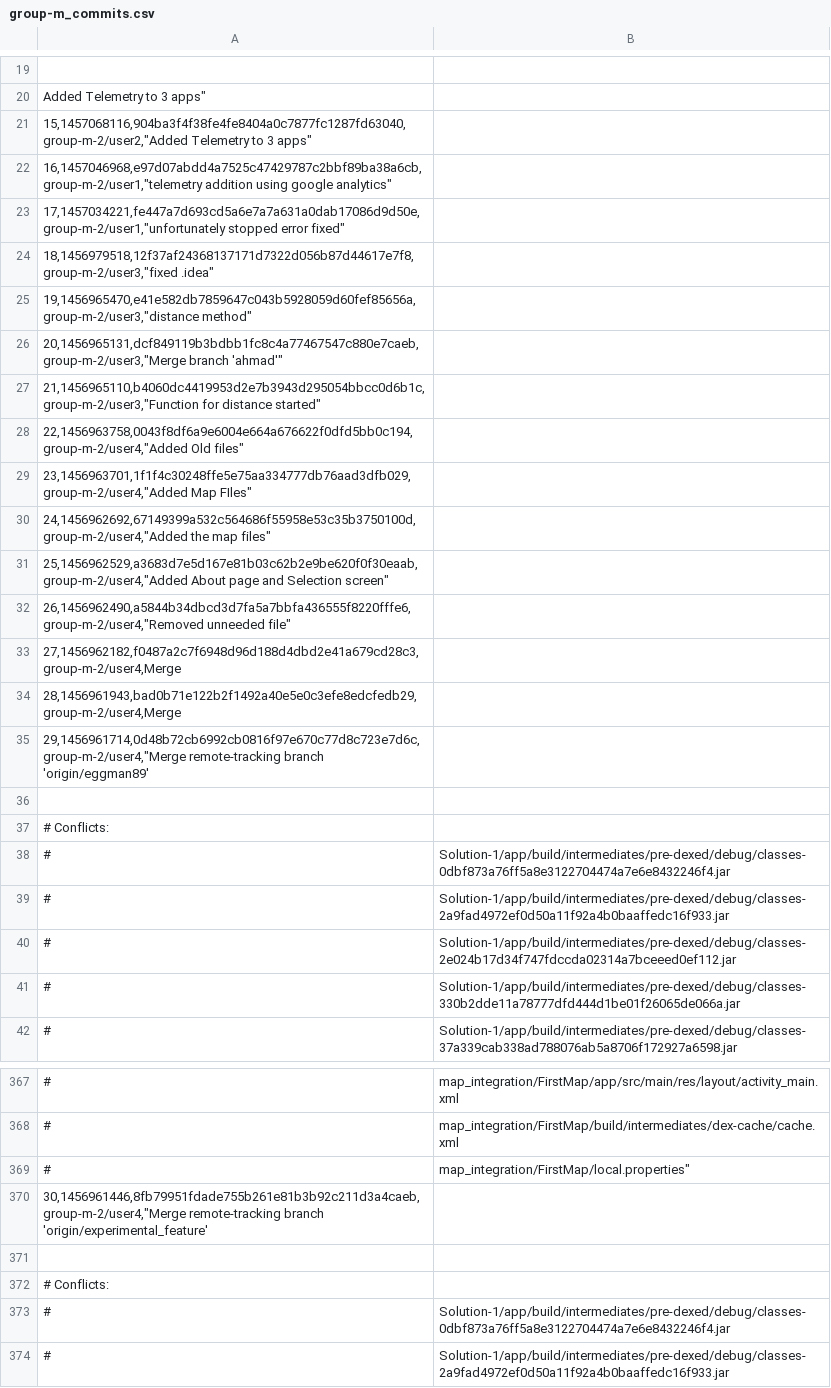
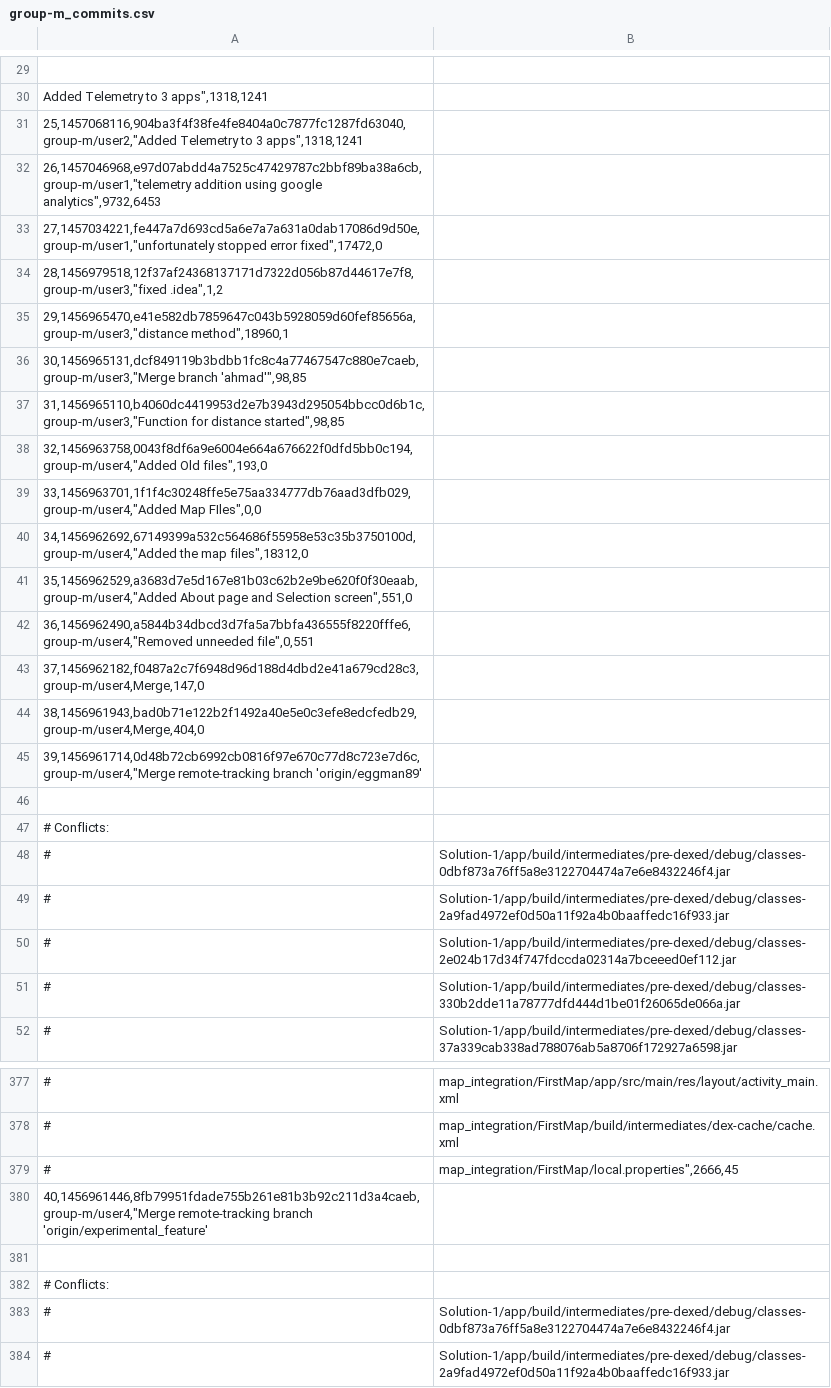
Before and after one commit to cleebp/csc-510-group-g, a CSV file: may1/data/dmp/group-m_commits.csv, drawn as a sheet; only a part is shown, gaps mark what is left out; addresses are those after the commit; the diff covers the shown part only; the diff names each change by its address in the sheet, - before the commit and + after, or states it on an @@ line.

```diff
--- a/may1/data/dmp/group-m_commits.csv
+++ b/may1/data/dmp/group-m_commits.csv
-A30: Added Telemetry to 3 apps"
+A30: Added Telemetry to 3 apps",1318,1241
-A31: 15,1457068116,904ba3f4f38fe4fe8404a0c7877fc1287fd63040,group-m-2/user2,"Added Telemetry to 3 apps"
+A31: 25,1457068116,904ba3f4f38fe4fe8404a0c7877fc1287fd63040,group-m/user2,"Added Telemetry to 3 apps",1318,1241
-A32: 16,1457046968,e97d07abdd4a7525c47429787c2bbf89ba38a6cb,group-m-2/user1,"telemetry addition using google analytics"
+A32: 26,1457046968,e97d07abdd4a7525c47429787c2bbf89ba38a6cb,group-m/user1,"telemetry addition using google analytics",9732,6453
-A33: 17,1457034221,fe447a7d693cd5a6e7a7a631a0dab17086d9d50e,group-m-2/user1,"unfortunately stopped error fixed"
+A33: 27,1457034221,fe447a7d693cd5a6e7a7a631a0dab17086d9d50e,group-m/user1,"unfortunately stopped error fixed",17472,0
-A34: 18,1456979518,12f37af24368137171d7322d056b87d44617e7f8,group-m-2/user3,"fixed .idea"
+A34: 28,1456979518,12f37af24368137171d7322d056b87d44617e7f8,group-m/user3,"fixed .idea",1,2
-A35: 19,1456965470,e41e582db7859647c043b5928059d60fef85656a,group-m-2/user3,"distance method"
+A35: 29,1456965470,e41e582db7859647c043b5928059d60fef85656a,group-m/user3,"distance method",18960,1
-A36: 20,1456965131,dcf849119b3bdbb1fc8c4a77467547c880e7caeb,group-m-2/user3,"Merge branch 'ahmad'"
+A36: 30,1456965131,dcf849119b3bdbb1fc8c4a77467547c880e7caeb,group-m/user3,"Merge branch 'ahmad'",98,85
-A37: 21,1456965110,b4060dc4419953d2e7b3943d295054bbcc0d6b1c,group-m-2/user3,"Function for distance started"
+A37: 31,1456965110,b4060dc4419953d2e7b3943d295054bbcc0d6b1c,group-m/user3,"Function for distance started",98,85
-A38: 22,1456963758,0043f8df6a9e6004e664a676622f0dfd5bb0c194,group-m-2/user4,"Added Old files"
+A38: 32,1456963758,0043f8df6a9e6004e664a676622f0dfd5bb0c194,group-m/user4,"Added Old files",193,0
-A39: 23,1456963701,1f1f4c30248ffe5e75aa334777db76aad3dfb029,group-m-2/user4,"Added Map FIles"
+A39: 33,1456963701,1f1f4c30248ffe5e75aa334777db76aad3dfb029,group-m/user4,"Added Map FIles",0,0
-A40: 24,1456962692,67149399a532c564686f55958e53c35b3750100d,group-m-2/user4,"Added the map files"
+A40: 34,1456962692,67149399a532c564686f55958e53c35b3750100d,group-m/user4,"Added the map files",18312,0
-A41: 25,1456962529,a3683d7e5d167e81b03c62b2e9be620f0f30eaab,group-m-2/user4,"Added About page and Selection screen"
+A41: 35,1456962529,a3683d7e5d167e81b03c62b2e9be620f0f30eaab,group-m/user4,"Added About page and Selection screen",551,0
-A42: 26,1456962490,a5844b34dbcd3d7fa5a7bbfa436555f8220fffe6,group-m-2/user4,"Removed unneeded file"
+A42: 36,1456962490,a5844b34dbcd3d7fa5a7bbfa436555f8220fffe6,group-m/user4,"Removed unneeded file",0,551
-A43: 27,1456962182,f0487a2c7f6948d96d188d4dbd2e41a679cd28c3,group-m-2/user4,Merge
+A43: 37,1456962182,f0487a2c7f6948d96d188d4dbd2e41a679cd28c3,group-m/user4,Merge,147,0
-A44: 28,1456961943,bad0b71e122b2f1492a40e5e0c3efe8edcfedb29,group-m-2/user4,Merge
+A44: 38,1456961943,bad0b71e122b2f1492a40e5e0c3efe8edcfedb29,group-m/user4,Merge,404,0
-A45: 29,1456961714,0d48b72cb6992cb0816f97e670c77d8c723e7d6c,group-m-2/user4,"Merge remote-tracking branch…
+A45: 39,1456961714,0d48b72cb6992cb0816f97e670c77d8c723e7d6c,group-m/user4,"Merge remote-tracking branch…
-B379: map_integration/FirstMap/local.properties"
+B379: map_integration/FirstMap/local.properties",2666,45
-A380: 30,1456961446,8fb79951fdade755b261e81b3b92c211d3a4caeb,group-m-2/user4,"Merge remote-tracking branch…
+A380: 40,1456961446,8fb79951fdade755b261e81b3b92c211d3a4caeb,group-m/user4,"Merge remote-tracking branch…
```
Also changed, not shown: 10 added rows and 102 edited cells elsewhere in this file, may1/data/dmp/group-b_commits.csv, may1/data/dmp/group-c_commits.csv, 26 other files.
